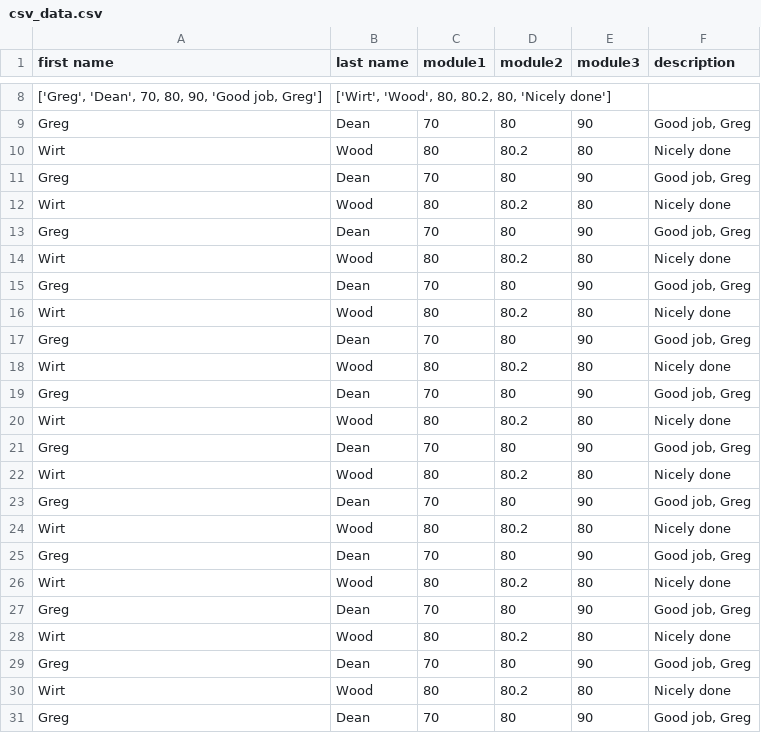
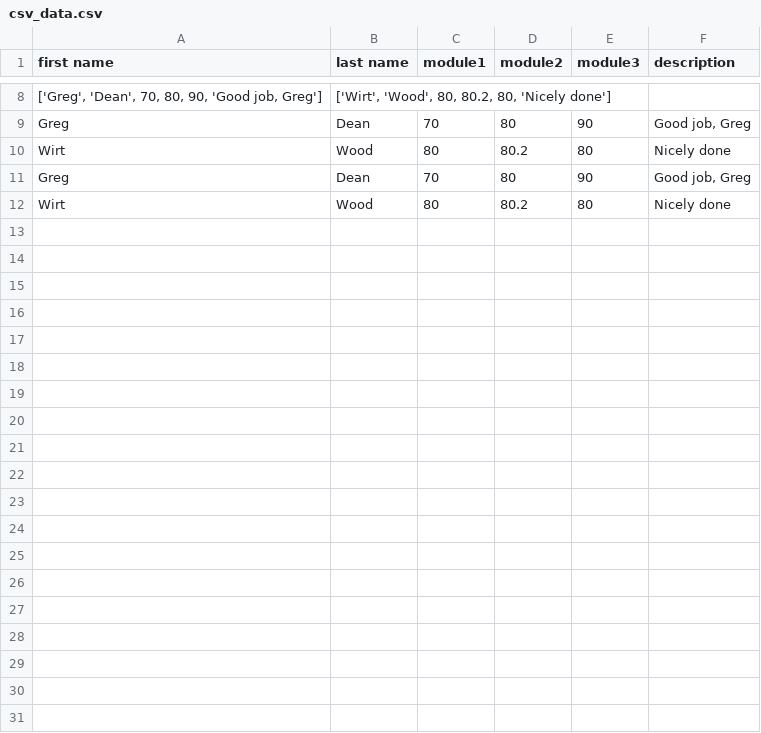
Before and after one commit to SvitlanaPY/Python_tasks, a CSV file: HTTP-html-CSV-REQUESTS/csv_data.csv, drawn as a sheet; only a part is shown, gaps mark what is left out; the diff covers the shown part only.

```diff
--- a/HTTP-html-CSV-REQUESTS/csv_data.csv
+++ b/HTTP-html-CSV-REQUESTS/csv_data.csv
@@ -13,20 +13 @@ Greg,Dean,70,80,90,"Good job, Greg"
 Wirt,Wood,80,80.2,80,Nicely done
-Greg,Dean,70,80,90,"Good job, Greg"
-Wirt,Wood,80,80.2,80,Nicely done
-"Greg","Dean",70,80,90,"Good job, Greg"
-"Wirt","Wood",80,80.2,80,"Nicely done"
-Greg,Dean,70,80,90,"Good job, Greg"
-Wirt,Wood,80,80.2,80,Nicely done
-Greg,Dean,70,80,90,"Good job, Greg"
-Wirt,Wood,80,80.2,80,Nicely done
-"Greg","Dean","70","80","90","Good job, Greg"
-"Wirt","Wood","80","80.2","80","Nicely done"
-Greg,Dean,70,80,90,"Good job, Greg"
-Wirt,Wood,80,80.2,80,Nicely done
-Greg,Dean,70,80,90,"Good job, Greg"
-Wirt,Wood,80,80.2,80,Nicely done
-"Greg","Dean","70","80","90","Good job, Greg"
-"Wirt","Wood","80","80.2","80","Nicely done"
-Greg,Dean,70,80,90,"Good job, Greg"
-Wirt,Wood,80,80.2,80,Nicely done
-Greg,Dean,70,80,90,"Good job, Greg"
```
Also changed, not shown: 9 removed rows elsewhere in this file, 4 other files.
